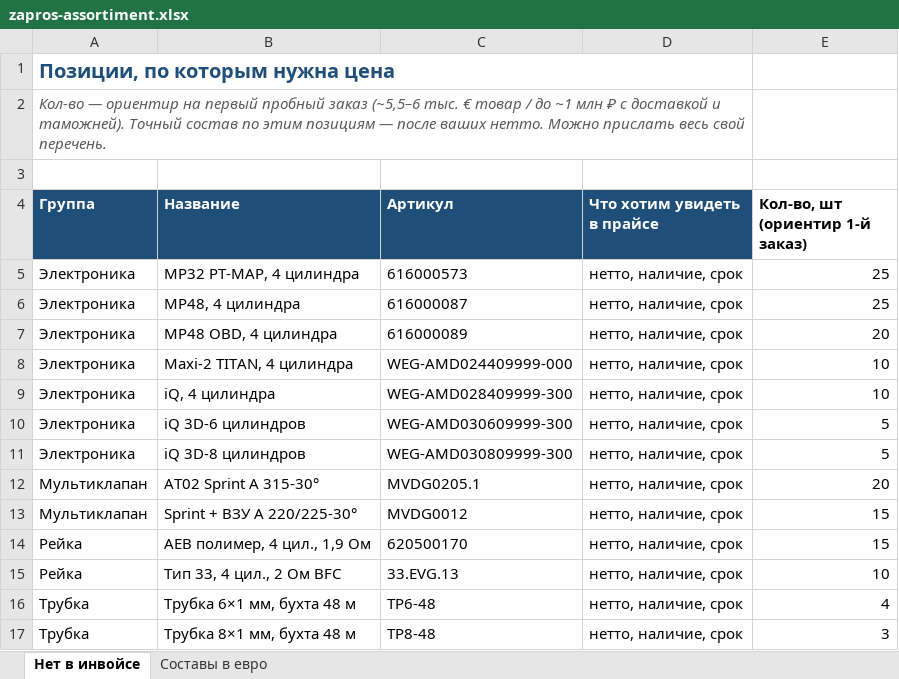
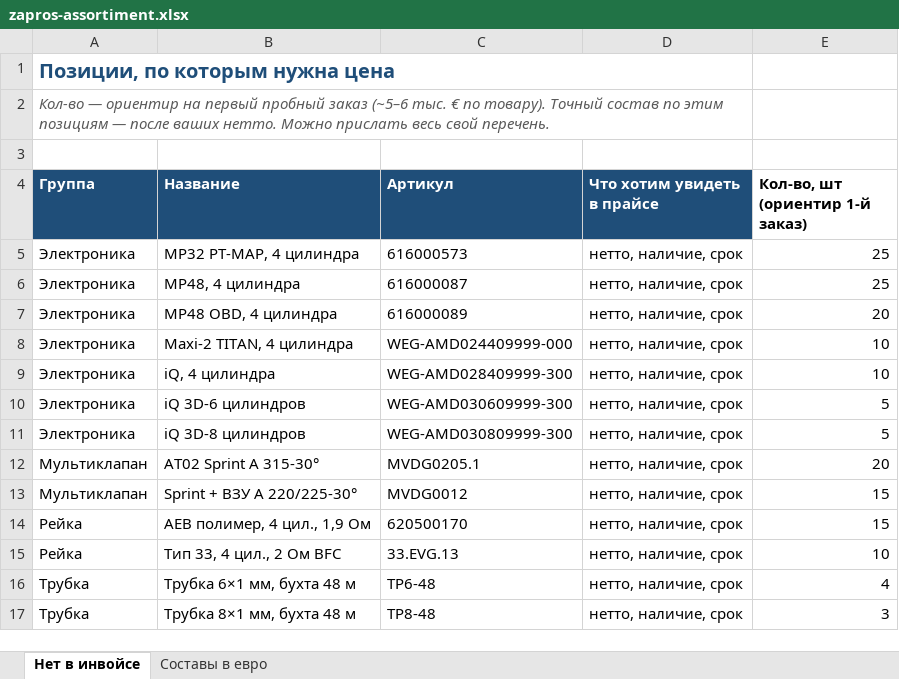
Before and after one commit to GithubRavilS/gbo, an Excel workbook: zapros-assortiment.xlsx, sheet Нет в инвойсе, drawn as a sheet; values as stored, in another font and other column widths than the file's, no borders; the diff names each change by its address in the sheet, - before the commit and + after, or states it on an @@ line.

```diff
--- a/zapros-assortiment.xlsx (sheet Нет в инвойсе)
+++ b/zapros-assortiment.xlsx (sheet Нет в инвойсе)
-A2 (Группа): …пробный заказ (~5,5–6 тыс. € товар / до ~1 млн ₽ с доставкой и таможней). Точный состав…
+A2 (Группа): …пробный заказ (~5–6 тыс. € по товару). Точный состав…
```
Also changed, not shown: sheet Составы в евро, 1 other file.
